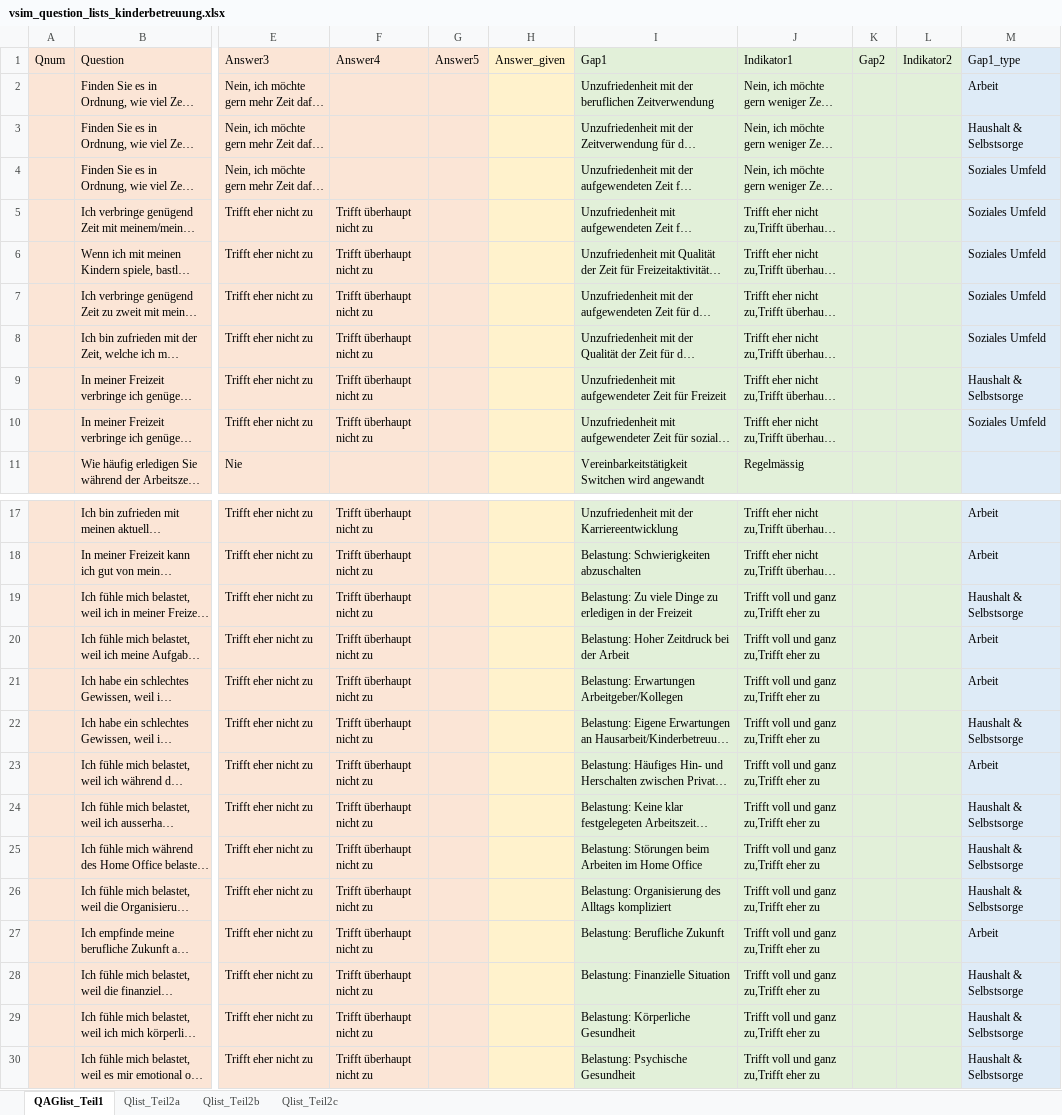
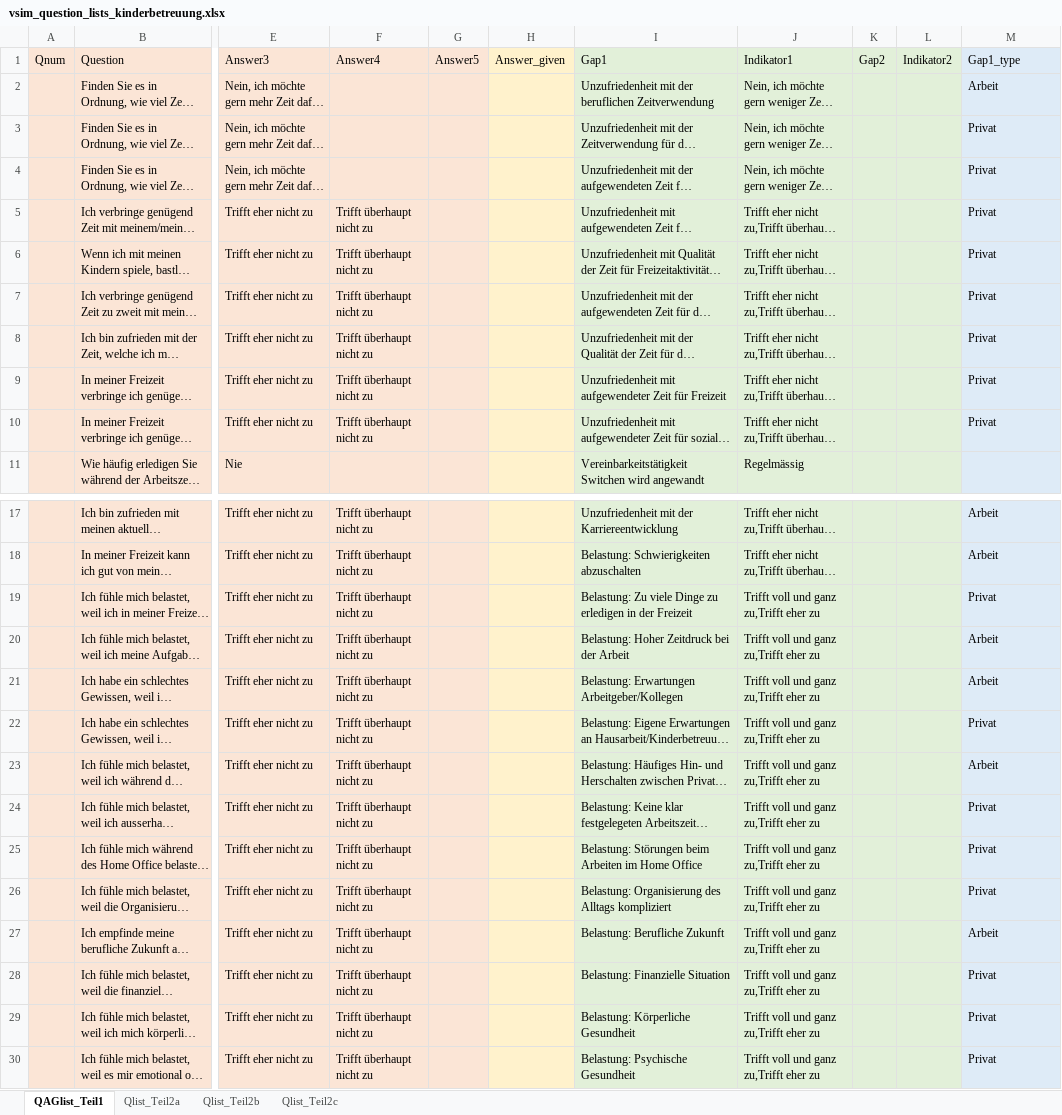
Before and after one commit to ims-fhs/vsim, an Excel workbook: inst/shiny-apps/vsim/data/vsim_question_lists_kinderbetreuung.xlsx, sheet QAGlist_Teil1, drawn as a sheet; only a part is shown, gaps mark what is left out; long unchanged cells end in …; values as stored, in another font and other column widths than the file's, no borders; table styles not drawn; the diff names each change by its address in the sheet, - before the commit and + after, or states it on an @@ line.

Commit message:
Adaption of gap_types to 2 groups ("Arbeit" & "Privat") instead of 3 groups ("Arbeit", "Soziales Umfeld", "Hausarbeit & Selbstsorge"). -> Adapted Excels, New Testcases (old testcases deleted), New graphics in Zwischenauswertung.

```diff
--- a/inst/shiny-apps/vsim/data/vsim_question_lists_kinderbetreuung.xlsx (sheet QAGlist_Teil1)
+++ b/inst/shiny-apps/vsim/data/vsim_question_lists_kinderbetreuung.xlsx (sheet QAGlist_Teil1)
-M3: Haushalt & Selbstsorge
+M3: Privat
-M4:M8: Soziales Umfeld
+M4:M8: Privat
-M9: Haushalt & Selbstsorge
+M9: Privat
-M10: Soziales Umfeld
+M10: Privat
-M19: Haushalt & Selbstsorge
+M19: Privat
-M22: Haushalt & Selbstsorge
+M22: Privat
-M24:M26: Haushalt & Selbstsorge
+M24:M26: Privat
-M28:M30: Haushalt & Selbstsorge
+M28:M30: Privat
```
Also changed, not shown: inst/shiny-apps/vsim/data/vsim_question_lists_aeltere_arbeitnehmende.xlsx, 9 other files.
